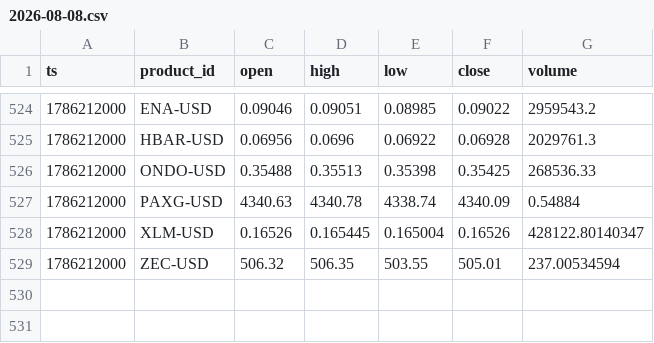
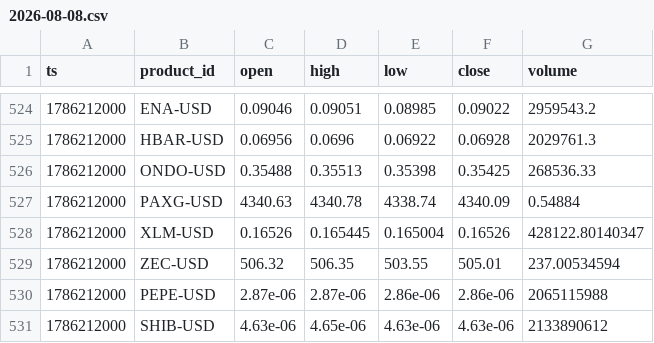
Before and after one commit to jtdaly4/market-data-collector, a CSV file: data/candles/2026-08-08.csv, drawn as a sheet; only a part is shown, gaps mark what is left out; the diff names each change by its address in the sheet, - before the commit and + after, or states it on an @@ line.

```diff
--- a/data/candles/2026-08-08.csv
+++ b/data/candles/2026-08-08.csv
+row 530: 1786212000 | PEPE-USD | 2.87e-06 | 2.87e-06 | 2.86e-06 | 2.86e-06 | 2065115988
+row 531: 1786212000 | SHIB-USD | 4.63e-06 | 4.65e-06 | 4.63e-06 | 4.63e-06 | 2133890612
```
Also changed, not shown: 1 other file.
